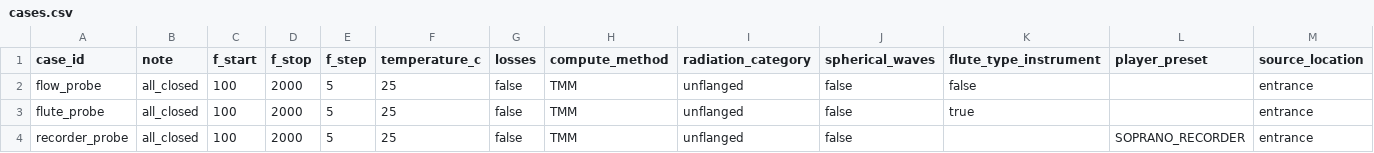
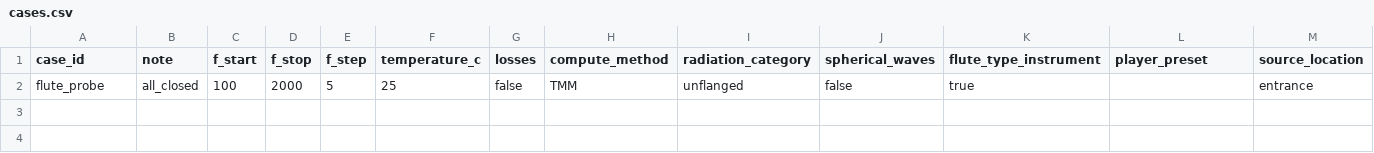
Before and after one commit to kilomelo/openwind-batch-cli, a CSV file: examples/real_data/cases.csv, drawn as a sheet.

```diff
--- a/examples/real_data/cases.csv
+++ b/examples/real_data/cases.csv
@@ -1,4 +1,2 @@
 case_id,note,f_start,f_stop,f_step,temperature_c,losses,compute_method,radiation_category,spherical_waves,flute_type_instrument,player_preset,source_location
-flow_probe,all_closed,100,2000,5,25,false,TMM,unflanged,false,false,,entrance
 flute_probe,all_closed,100,2000,5,25,false,TMM,unflanged,false,true,,entrance
-recorder_probe,all_closed,100,2000,5,25,false,TMM,unflanged,false,,SOPRANO_RECORDER,entrance
```
Also changed, not shown: 12 other files.
